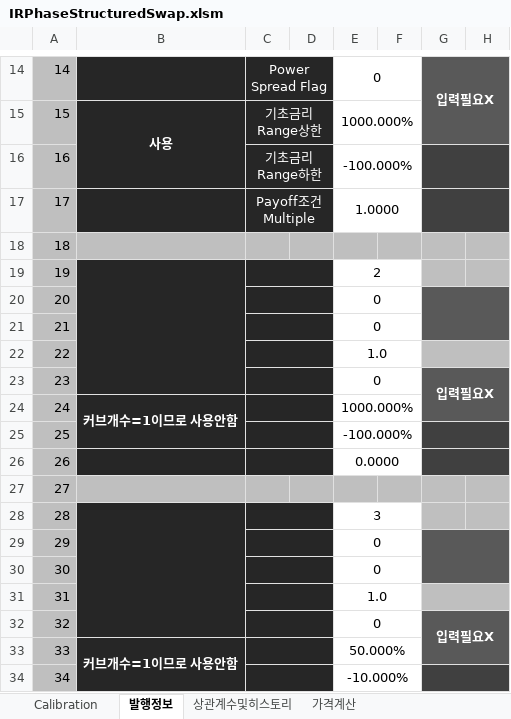
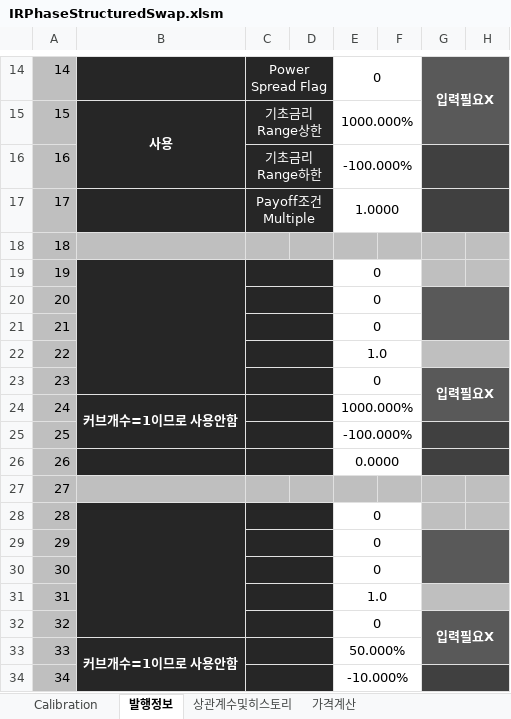
Before and after one commit to ciiadaesun/QuantCpp, an Excel workbook: 자체개발모듈실행파일모음/MarketRisk/IR/IRPhaseStructuredSwap/IRPhaseStructuredSwap.xlsm, sheet 발행정보, drawn as a sheet; only a part is shown, gaps mark what is left out; values as stored, in another font and other column widths than the file's, no borders; charts and pictures not drawn; the diff names each change by its address in the sheet, - before the commit and + after, or states it on an @@ line.

```diff
--- a/자체개발모듈실행파일모음/MarketRisk/IR/IRPhaseStructuredSwap/IRPhaseStructuredSwap.xlsm (sheet 발행정보)
+++ b/자체개발모듈실행파일모음/MarketRisk/IR/IRPhaseStructuredSwap/IRPhaseStructuredSwap.xlsm (sheet 발행정보)
-E19: 2
+E19: 0
-E28: 3
+E28: 0
```
Also changed, not shown: sheet 가격계산, hidden cells, 36 other files.
